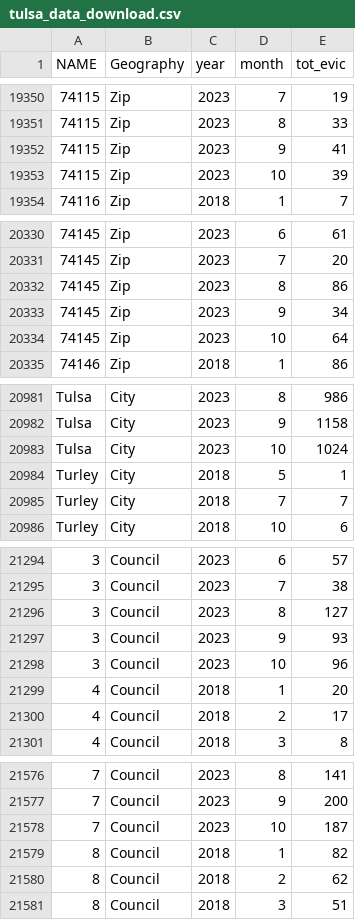
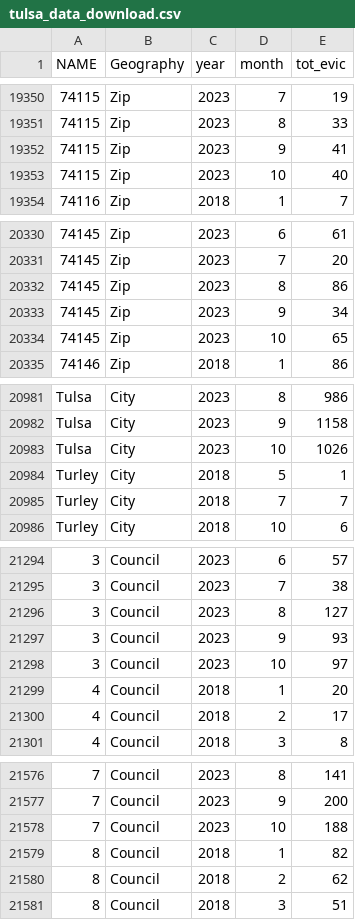
Before and after one commit to openjusticeok/tulsa-eviction-dashboard, a CSV file: data/tulsa_data_download.csv, drawn as a sheet; only a part is shown, gaps mark what is left out; the diff covers the shown part only; the diff names each change by its address in the sheet, - before the commit and + after, or states it on an @@ line.

```diff
--- a/data/tulsa_data_download.csv
+++ b/data/tulsa_data_download.csv
-E19353 (tot_evic): 39
+E19353 (tot_evic): 40
-E20334 (tot_evic): 64
+E20334 (tot_evic): 65
-E20983 (tot_evic): 1024
+E20983 (tot_evic): 1026
-E21298 (tot_evic): 96
+E21298 (tot_evic): 97
-E21578 (tot_evic): 187
+E21578 (tot_evic): 188
```
Also changed, not shown: 16 edited cells elsewhere in this file, 20 other files.
